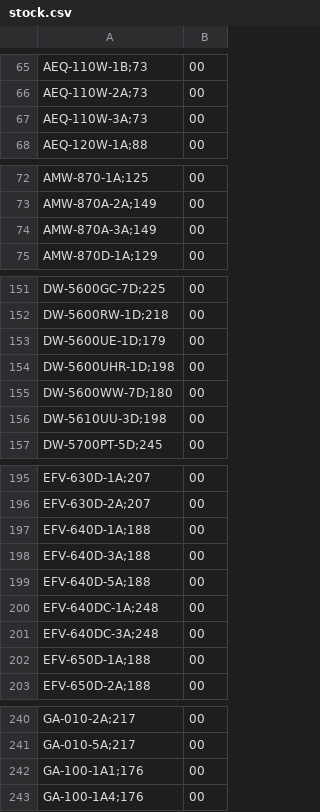
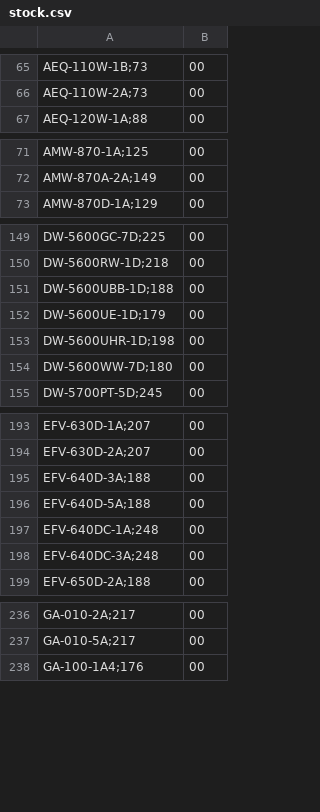
Before and after one commit to DaihatsuHub/CATALOGO-RELOJES-CASIO, a CSV file: stock.csv, drawn as a sheet; only a part is shown, gaps mark what is left out; the diff covers the shown part only.

Commit message:
Add files via upload

```diff
--- a/stock.csv
+++ b/stock.csv
@@ -66,3 +66,2 @@ AEQ-110W-1B;73,00
 AEQ-110W-2A;73,00
-AEQ-110W-3A;73,00
 AEQ-120W-1A;88,00
@@ -73,3 +72,2 @@ AMW-870-1A;125,00
 AMW-870A-2A;149,00
-AMW-870A-3A;149,00
 AMW-870D-1A;129,00
@@ -152,2 +150,3 @@ DW-5600GC-7D;225,00
 DW-5600RW-1D;218,00
+DW-5600UBB-1D;188,00
 DW-5600UE-1D;179,00
@@ -155,3 +154,2 @@ DW-5600UHR-1D;198,00
 DW-5600WW-7D;180,00
-DW-5610UU-3D;198,00
 DW-5700PT-5D;245,00
@@ -196,3 +194,2 @@ EFV-630D-1A;207,00
 EFV-630D-2A;207,00
-EFV-640D-1A;188,00
 EFV-640D-3A;188,00
@@ -201,3 +198,2 @@ EFV-640DC-1A;248,00
 EFV-640DC-3A;248,00
-EFV-650D-1A;188,00
 EFV-650D-2A;188,00
@@ -241,3 +237,2 @@ GA-010-2A;217,00
 GA-010-5A;217,00
-GA-100-1A1;176,00
 GA-100-1A4;176,00
```
Also changed, not shown: 8 removed rows elsewhere in this file.
